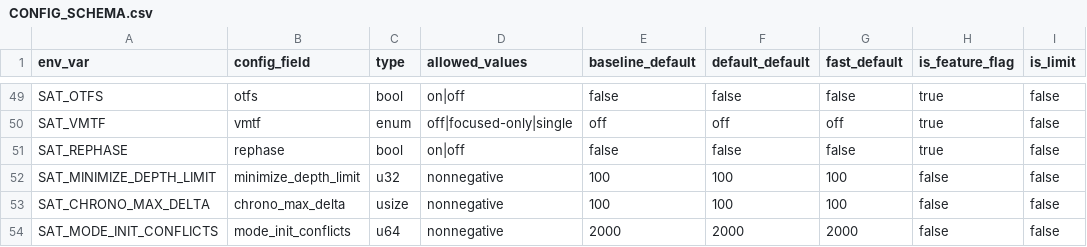
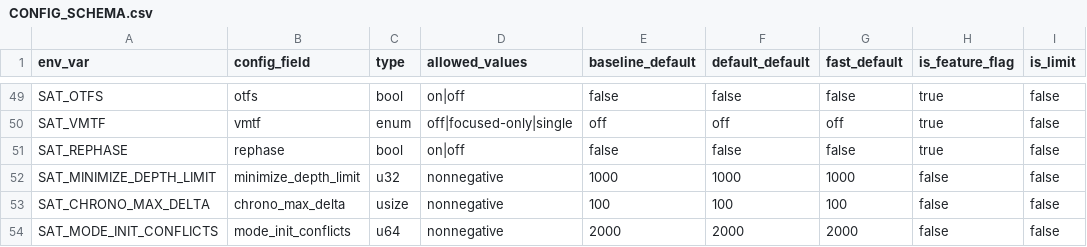
Before and after one commit to bjlkeng/SAT-playground, a CSV file: solver/11-kissat-port/CONFIG_SCHEMA.csv, drawn as a sheet; only a part is shown, gaps mark what is left out; the diff names each change by its address in the sheet, - before the commit and + after, or states it on an @@ line.

```diff
--- a/solver/11-kissat-port/CONFIG_SCHEMA.csv
+++ b/solver/11-kissat-port/CONFIG_SCHEMA.csv
-E52 (baseline_default): 100
+E52 (baseline_default): 1000
-F52 (default_default): 100
+F52 (default_default): 1000
-G52 (fast_default): 100
+G52 (fast_default): 1000
```
Also changed, not shown: 5 other files.
